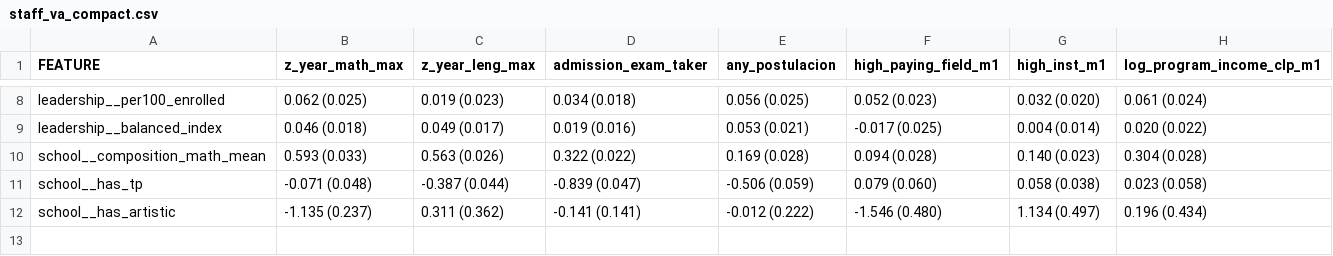
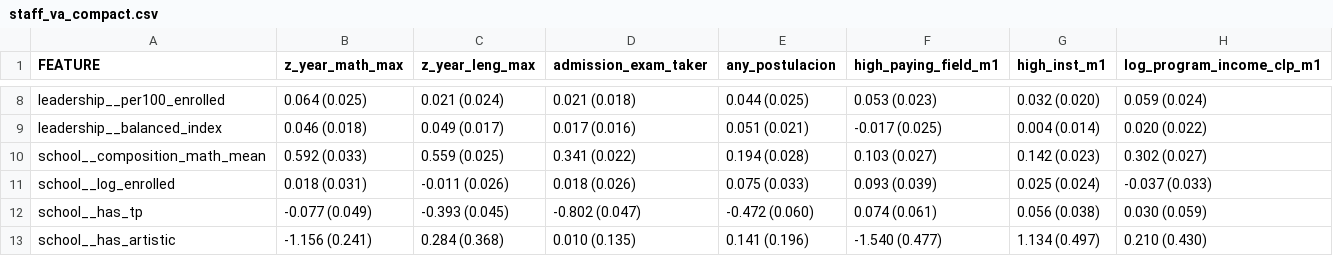
Before and after one commit to BrunoE23/causal_schools, a CSV file: output/tables/staff_va_compact/staff_va_compact.csv, drawn as a sheet; only a part is shown, gaps mark what is left out; addresses are those after the commit; the diff covers the shown part only; the diff names each change by its address in the sheet, - before the commit and + after, or states it on an @@ line.

```diff
--- a/output/tables/staff_va_compact/staff_va_compact.csv
+++ b/output/tables/staff_va_compact/staff_va_compact.csv
-B8 (z_year_math_max): 0.062 (0.025)
+B8 (z_year_math_max): 0.064 (0.025)
-C8 (z_year_leng_max): 0.019 (0.023)
+C8 (z_year_leng_max): 0.021 (0.024)
-D8 (admission_exam_taker): 0.034 (0.018)
+D8 (admission_exam_taker): 0.021 (0.018)
-E8 (any_postulacion): 0.056 (0.025)
+E8 (any_postulacion): 0.044 (0.025)
-F8 (high_paying_field_m1): 0.052 (0.023)
+F8 (high_paying_field_m1): 0.053 (0.023)
-H8 (log_program_income_clp_m1): 0.061 (0.024)
+H8 (log_program_income_clp_m1): 0.059 (0.024)
-D9 (admission_exam_taker): 0.019 (0.016)
+D9 (admission_exam_taker): 0.017 (0.016)
-E9 (any_postulacion): 0.053 (0.021)
+E9 (any_postulacion): 0.051 (0.021)
-B10 (z_year_math_max): 0.593 (0.033)
+B10 (z_year_math_max): 0.592 (0.033)
-C10 (z_year_leng_max): 0.563 (0.026)
+C10 (z_year_leng_max): 0.559 (0.025)
-D10 (admission_exam_taker): 0.322 (0.022)
+D10 (admission_exam_taker): 0.341 (0.022)
-E10 (any_postulacion): 0.169 (0.028)
+E10 (any_postulacion): 0.194 (0.028)
-F10 (high_paying_field_m1): 0.094 (0.028)
+F10 (high_paying_field_m1): 0.103 (0.027)
-G10 (high_inst_m1): 0.140 (0.023)
+G10 (high_inst_m1): 0.142 (0.023)
-H10 (log_program_income_clp_m1): 0.304 (0.028)
+H10 (log_program_income_clp_m1): 0.302 (0.027)
+row 11: school__log_enrolled | 0.018 (0.031) | -0.011 (0.026) | 0.018 (0.026) | 0.075 (0.033) | 0.093 (0.039) | 0.025 (0.024) | -0.037 (0.033)
-B12 (z_year_math_max): -0.071 (0.048)
+B12 (z_year_math_max): -0.077 (0.049)
-C12 (z_year_leng_max): -0.387 (0.044)
+C12 (z_year_leng_max): -0.393 (0.045)
-D12 (admission_exam_taker): -0.839 (0.047)
+D12 (admission_exam_taker): -0.802 (0.047)
-E12 (any_postulacion): -0.506 (0.059)
+E12 (any_postulacion): -0.472 (0.060)
-F12 (high_paying_field_m1): 0.079 (0.060)
+F12 (high_paying_field_m1): 0.074 (0.061)
-G12 (high_inst_m1): 0.058 (0.038)
+G12 (high_inst_m1): 0.056 (0.038)
-H12 (log_program_income_clp_m1): 0.023 (0.058)
+H12 (log_program_income_clp_m1): 0.030 (0.059)
-B13 (z_year_math_max): -1.135 (0.237)
+B13 (z_year_math_max): -1.156 (0.241)
-C13 (z_year_leng_max): 0.311 (0.362)
+C13 (z_year_leng_max): 0.284 (0.368)
-D13 (admission_exam_taker): -0.141 (0.141)
+D13 (admission_exam_taker): 0.010 (0.135)
-E13 (any_postulacion): -0.012 (0.222)
+E13 (any_postulacion): 0.141 (0.196)
-F13 (high_paying_field_m1): -1.546 (0.480)
+F13 (high_paying_field_m1): -1.540 (0.477)
-H13 (log_program_income_clp_m1): 0.196 (0.434)
+H13 (log_program_income_clp_m1): 0.210 (0.430)
```
Also changed, not shown: 29 edited cells elsewhere in this file, output/tables/staff_va_compact_allschools/staff_va_compact.csv, 4 other files.
